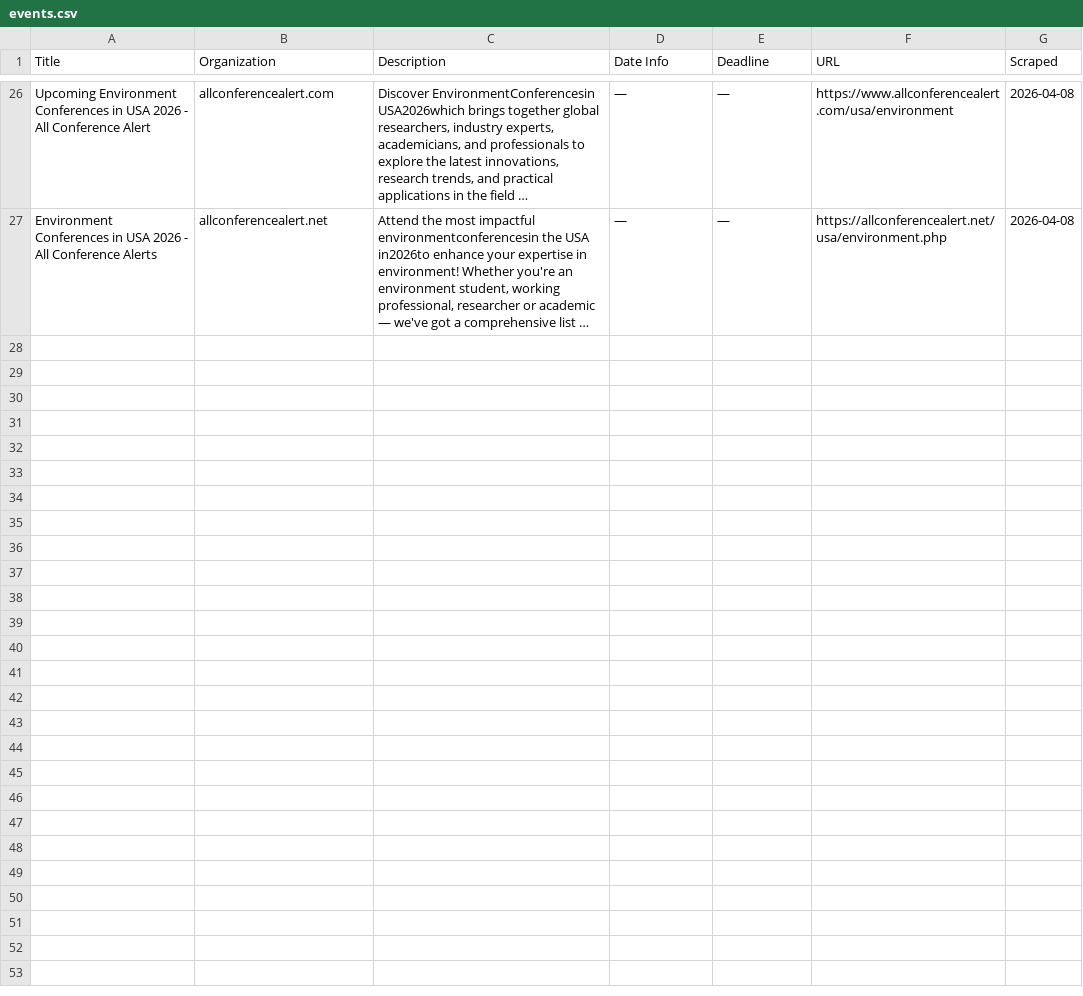
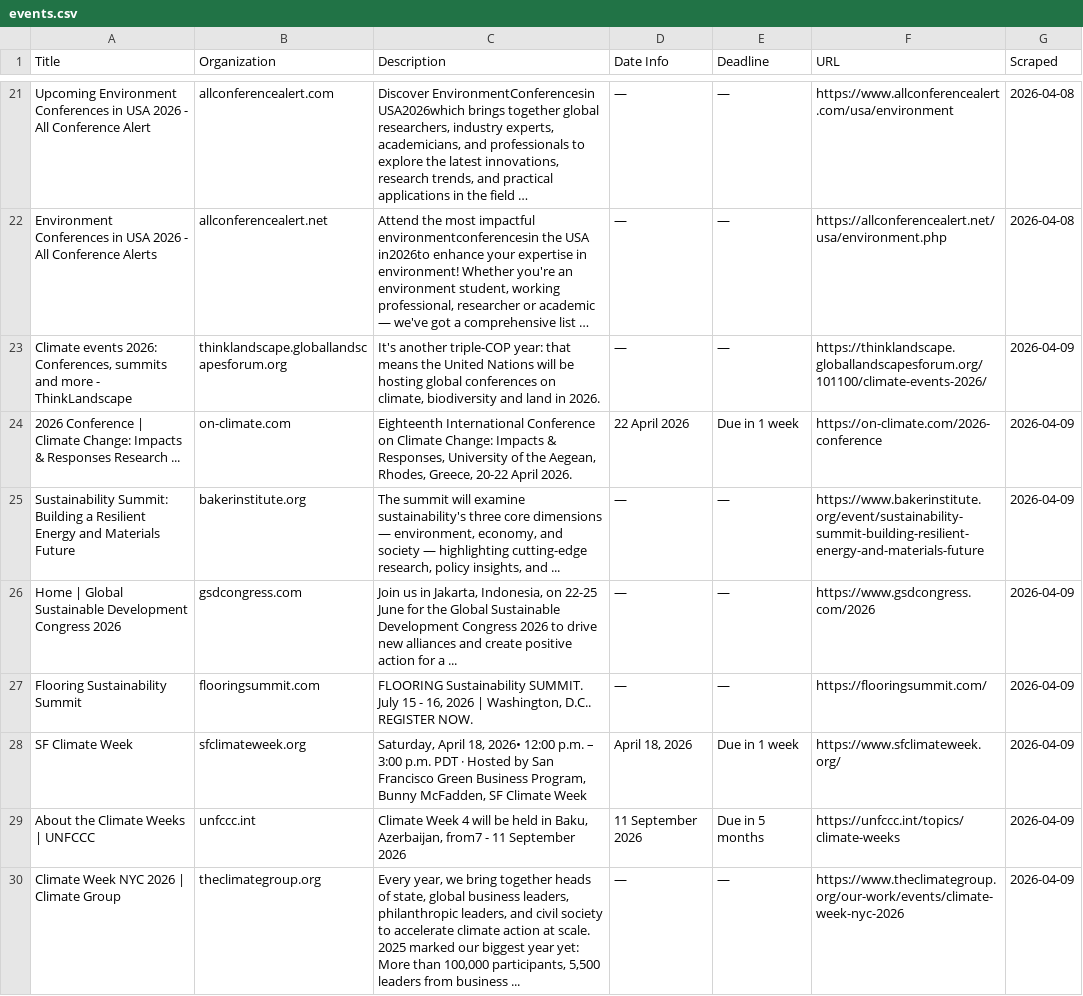
Before and after one commit to columbia-consulting/climate-cardinals-newsletter, a CSV file: weekly_data/events.csv, drawn as a sheet; only a part is shown, gaps mark what is left out; long unchanged cells end in …; the diff covers the shown part only; the diff names each change by its address in the sheet, - before the commit and + after, or states it on an @@ line.

```diff
--- a/weekly_data/events.csv
+++ b/weekly_data/events.csv
+row 23: Climate events 2026: Conferences, summits and more - ThinkLandscape | thinklandscape.globallandscapesforum.org | It's another triple-COP year: that means the United Nations will be hosting global conferences on climate, biodiversity and land in 2026. | — | — | https://thinklandscape.globallandscapesforum.org/101100/climate-events-2026/ | 2026-04-09
+row 24: 2026 Conference | Climate Change: Impacts & Responses Research ... | on-climate.com | Eighteenth International Conference on Climate Change: Impacts & Responses, University of the Aegean, Rhodes, Greece, 20-22 April 2026. | 22 April 2026 | Due in 1 week | https://on-climate.com/2026-conference | 2026-04-09
+row 25: Sustainability Summit: Building a Resilient Energy and Materials Future | bakerinstitute.org | The summit will examine sustainability's three core dimensions — environment, economy, and society — highlighting cutting-edge research, policy insights, and ... | — | — | https://www.bakerinstitute.org/event/sustainability-summit-building-resilient-energy-and-materials-future | 2026-04-09
+row 26: Home | Global Sustainable Development Congress 2026 | gsdcongress.com | Join us in Jakarta, Indonesia, on 22-25 June for the Global Sustainable Development Congress 2026 to drive new alliances and create positive action for a ... | — | — | https://www.gsdcongress.com/2026 | 2026-04-09
+row 27: Flooring Sustainability Summit | flooringsummit.com | FLOORING Sustainability SUMMIT. July 15 - 16, 2026 | Washington, D.C.. REGISTER NOW. | — | — | https://flooringsummit.com/ | 2026-04-09
+row 28: SF Climate Week | sfclimateweek.org | Saturday, April 18, 2026• 12:00 p.m. – 3:00 p.m. PDT · Hosted by San Francisco Green Business Program, Bunny McFadden, SF Climate Week | April 18, 2026 | Due in 1 week | https://www.sfclimateweek.org/ | 2026-04-09
+row 29: About the Climate Weeks | UNFCCC | unfccc.int | Climate Week 4 will be held in Baku, Azerbaijan, from7 - 11 September 2026 | 11 September 2026 | Due in 5 months | https://unfccc.int/topics/climate-weeks | 2026-04-09
+row 30: Climate Week NYC 2026 | Climate Group | theclimategroup.org | Every year, we bring together heads of state, global business leaders, philanthropic leaders, and civil society to accelerate climate action at scale. 2025 marked our biggest year yet: More than 100,000 participants, 5,500 leaders from business ... | — | — | https://www.theclimategroup.org/our-work/events/climate-week-nyc-2026 | 2026-04-09
```
Also changed, not shown: 7 added rows and 5 removed rows elsewhere in this file, weekly_data/csr_reports.csv, weekly_data/experts.csv, 2 other files.
